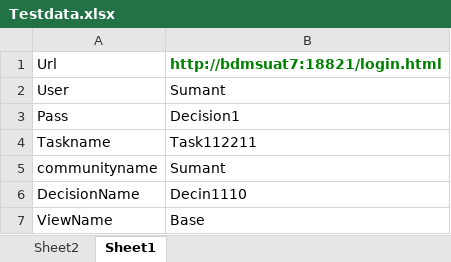
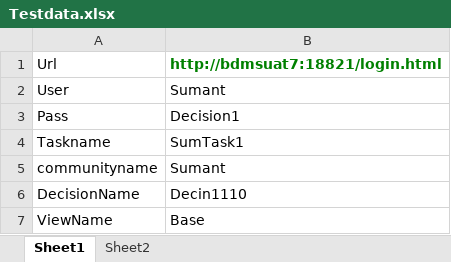
Before and after one commit to Sumantsapiens/NG-Automation, an Excel workbook: Resources/Testdata.xlsx, sheet Sheet1, drawn as a sheet; values as stored, in another font and other column widths than the file's, no borders; the diff names each change by its address in the sheet, - before the commit and + after, or states it on an @@ line.

```diff
--- a/Resources/Testdata.xlsx (sheet Sheet1)
+++ b/Resources/Testdata.xlsx (sheet Sheet1)
@@ sheet tab order changed: Sheet1 | Sheet2 @@
-B4: Task112211
+B4: SumTask1
```
Also changed, not shown: sheet Sheet2, 22 other files.
